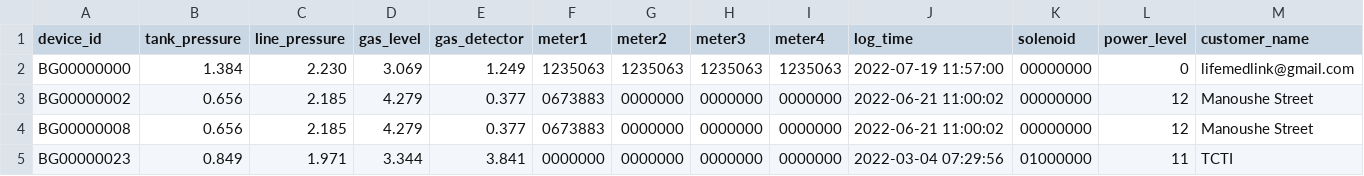
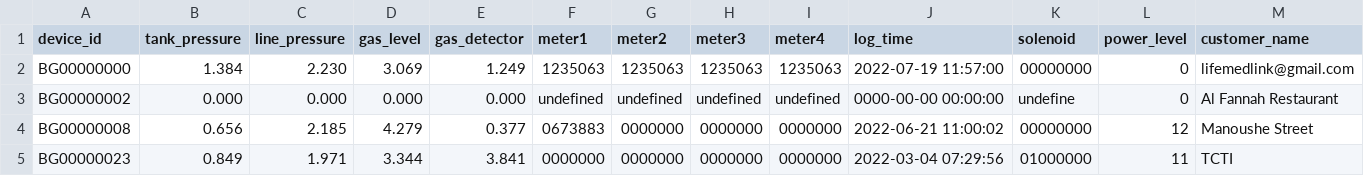
Before and after one commit to lifemedlink/brightgas_erp, a CSV file: erp.csv, drawn as a sheet; only a part is shown; the diff covers the shown part only; the diff names each change by its address in the sheet, - before the commit and + after, or states it on an @@ line.

Commit message:
erp file on 2022-07-19 17:00:01

```diff
--- a/erp.csv
+++ b/erp.csv
-B3 (tank_pressure): 0.656
+B3 (tank_pressure): 0.000
-C3 (line_pressure): 2.185
+C3 (line_pressure): 0.000
-D3 (gas_level): 4.279
+D3 (gas_level): 0.000
-E3 (gas_detector): 0.377
+E3 (gas_detector): 0.000
-F3 (meter1): 0673883
+F3 (meter1): undefined
-G3 (meter2): 0000000
+G3 (meter2): undefined
-H3 (meter3): 0000000
+H3 (meter3): undefined
-I3 (meter4): 0000000
+I3 (meter4): undefined
-J3 (log_time): 2022-06-21 11:00:02
+J3 (log_time): 0000-00-00 00:00:00
-K3 (solenoid): 00000000
+K3 (solenoid): undefine
-L3 (power_level): 12
+L3 (power_level): 0
-M3 (customer_name): Manoushe Street
+M3 (customer_name): Al Fannah Restaurant
```
Also changed, not shown: 2 edited cells elsewhere in this file.
